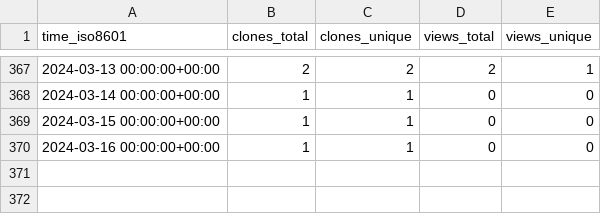
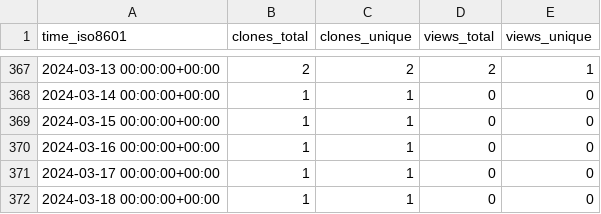
Before and after one commit to acqxi/FlirWithFaceDet, a CSV file: acqxi/FlirWithFaceDet/ghrs-data/views_clones_aggregate.csv, drawn as a sheet; only a part is shown, gaps mark what is left out; the diff names each change by its address in the sheet, - before the commit and + after, or states it on an @@ line.

```diff
--- a/acqxi/FlirWithFaceDet/ghrs-data/views_clones_aggregate.csv
+++ b/acqxi/FlirWithFaceDet/ghrs-data/views_clones_aggregate.csv
+row 371: 2024-03-17 00:00:00+00:00 | 1 | 1 | 0 | 0
+row 372: 2024-03-18 00:00:00+00:00 | 1 | 1 | 0 | 0
```
Also changed, not shown: 1 other file.
